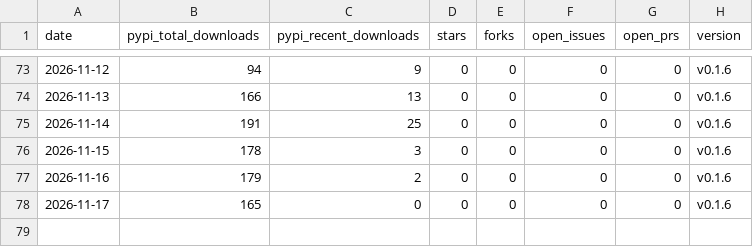
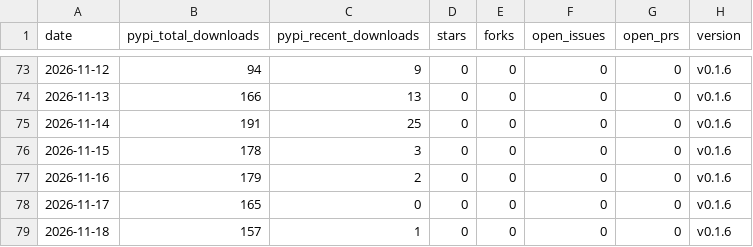
Before and after one commit to voidvec/llmwiki-suite, a CSV file: stats/daily-series.csv, drawn as a sheet; only a part is shown, gaps mark what is left out.

```diff
--- a/stats/daily-series.csv
+++ b/stats/daily-series.csv
@@ -78 +78,2 @@ date,pypi_total_downloads,pypi_recent_downloads,stars,forks,open_issues,open_prs
 2026-11-17,165,0,0,0,0,0,v0.1.6
+2026-11-18,157,1,0,0,0,0,v0.1.6
```
Also changed, not shown: 1 other file.
